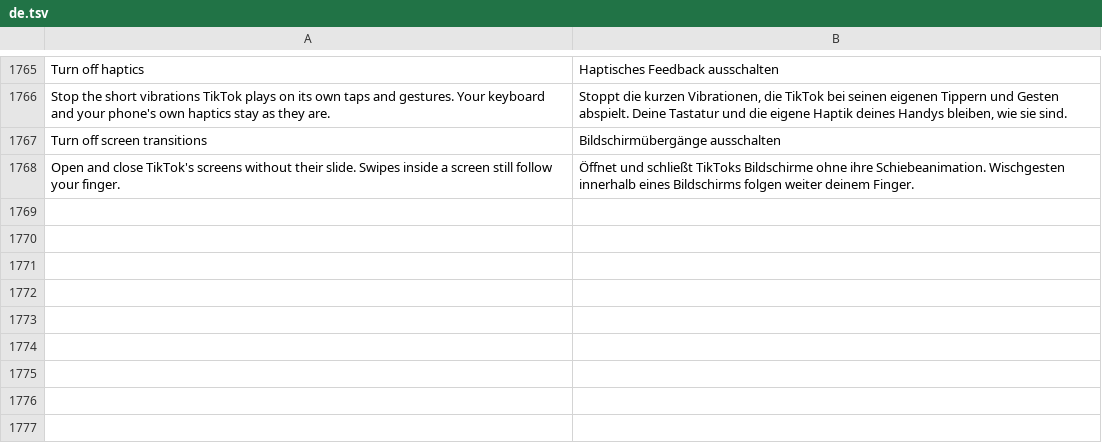
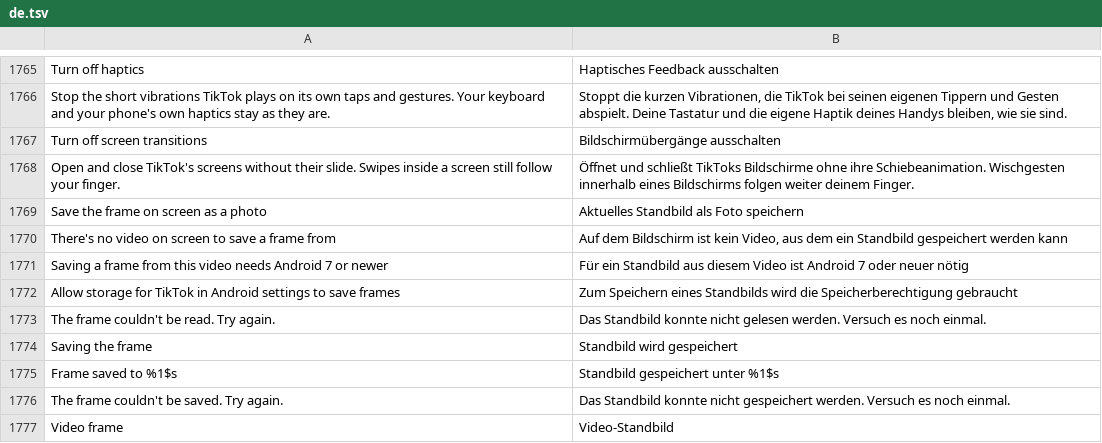
Before and after one commit to SA-SUJON/HushFeed, a TSV file: extensions/tiktok/src/main/l10n/de.tsv, drawn as a sheet; only a part is shown, gaps mark what is left out.

```diff
--- a/extensions/tiktok/src/main/l10n/de.tsv
+++ b/extensions/tiktok/src/main/l10n/de.tsv
@@ -1768 +1768,10 @@ Turn off screen transitions	Bildschirmübergänge ausschalten
 Open and close TikTok's screens without their slide. Swipes inside a screen still follow your finger.	Öffnet und schließt TikToks Bildschirme ohne ihre Schiebeanimation. Wischgesten innerhalb eines Bildschirms folgen weiter deinem Finger.
+Save the frame on screen as a photo	Aktuelles Standbild als Foto speichern
+There's no video on screen to save a frame from	Auf dem Bildschirm ist kein Video, aus dem ein Standbild gespeichert werden kann
+Saving a frame from this video needs Android 7 or newer	Für ein Standbild aus diesem Video ist Android 7 oder neuer nötig
+Allow storage for TikTok in Android settings to save frames	Zum Speichern eines Standbilds wird die Speicherberechtigung gebraucht
+The frame couldn't be read. Try again.	Das Standbild konnte nicht gelesen werden. Versuch es noch einmal.
+Saving the frame	Standbild wird gespeichert
+Frame saved to %1$s	Standbild gespeichert unter %1$s
+The frame couldn't be saved. Try again.	Das Standbild konnte nicht gespeichert werden. Versuch es noch einmal.
+Video frame	Video-Standbild
```
Also changed, not shown: extensions/tiktok/src/main/l10n/az.tsv, extensions/tiktok/src/main/l10n/es.tsv, 23 other files.
